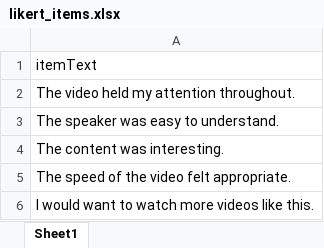
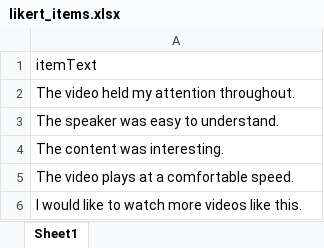
Before and after one commit to Micky21-2/psychopyexperiments, an Excel workbook: likert_items.xlsx, sheet Sheet1, drawn as a sheet; values as stored, in another font and other column widths than the file's, no borders; the diff names each change by its address in the sheet, - before the commit and + after, or states it on an @@ line.

```diff
--- a/likert_items.xlsx (sheet Sheet1)
+++ b/likert_items.xlsx (sheet Sheet1)
-A5: The speed of the video felt appropriate.
+A5: The video plays at a comfortable speed.
-A6: I would want to watch more videos like this.
+A6: I would like to watch more videos like this.
```
Also changed, not shown: DQ.xlsx, 5 other files.
